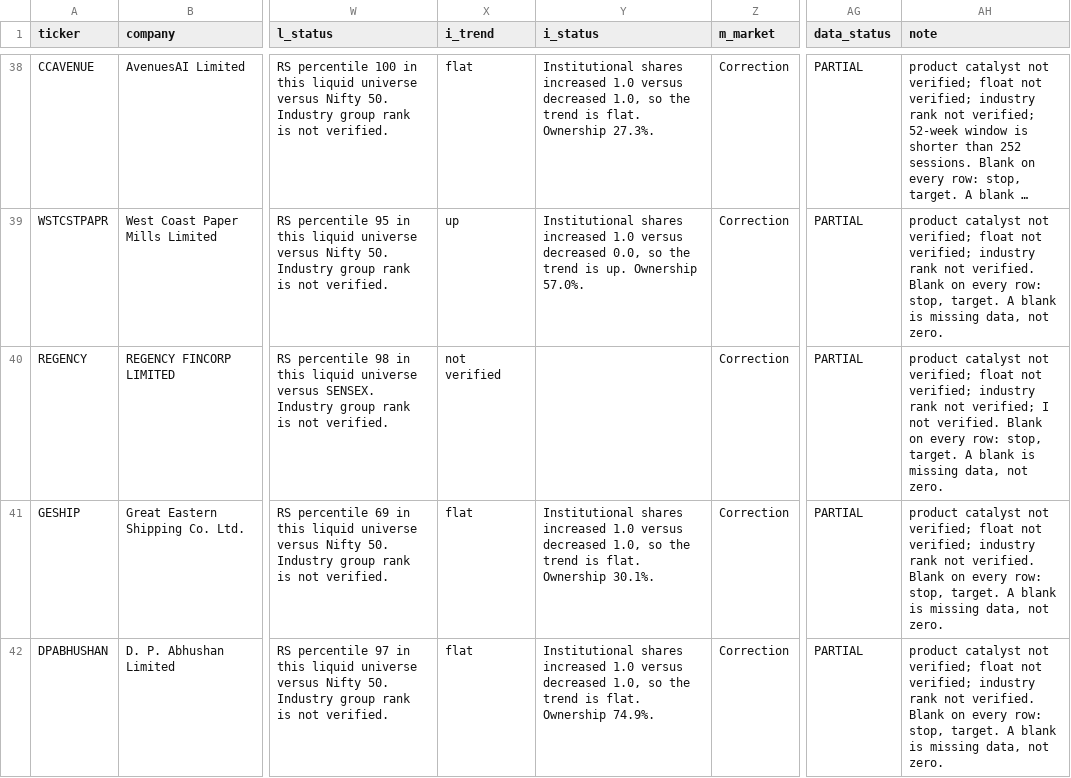
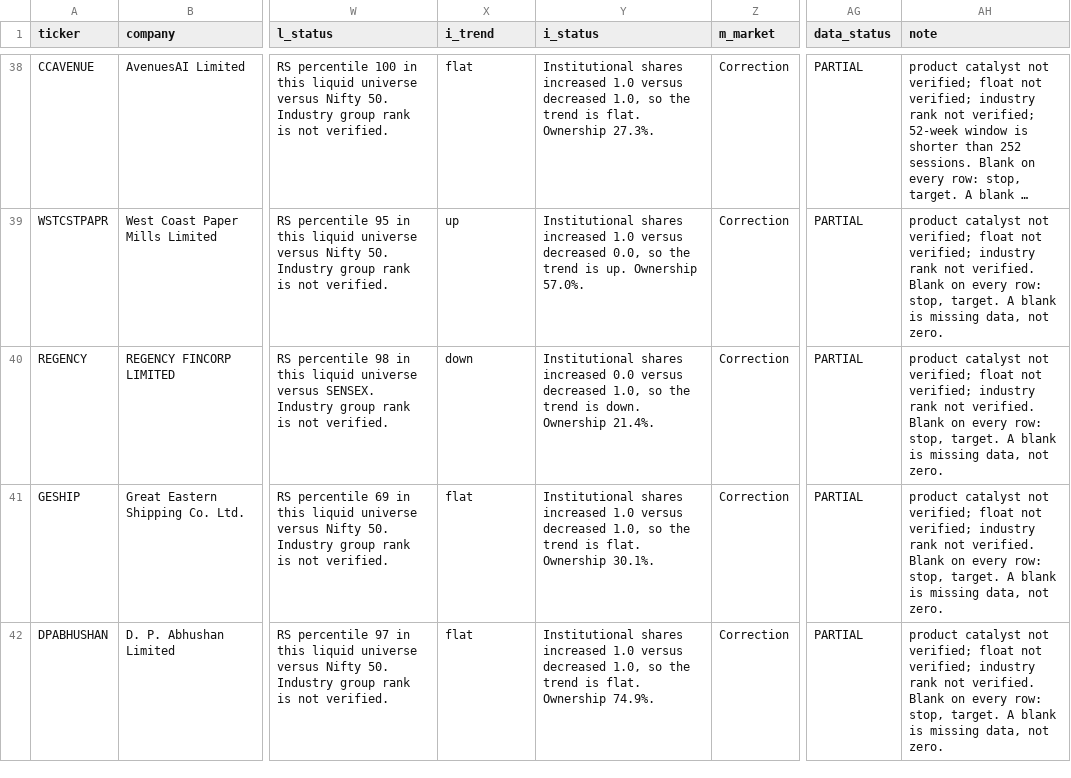
Before and after one commit to PatelNicknp/nicks-india-stock-desk, a CSV file: data/scanner_canslim.csv, drawn as a sheet; only a part is shown, gaps mark what is left out; long unchanged cells end in …; the diff names each change by its address in the sheet, - before the commit and + after, or states it on an @@ line.

```diff
--- a/data/scanner_canslim.csv
+++ b/data/scanner_canslim.csv
-X40 (i_trend): not verified
+X40 (i_trend): down
-Y40 (i_status): (empty)
+Y40 (i_status): Institutional shares increased 0.0 versus decreased 1.0, so the trend is down. Ownership 21.4%.
-AH40 (note): …rank not verified; I not verified. Blank…
+AH40 (note): …rank not verified. Blank…
```
Also changed, not shown: data/pullbacks.csv, data/scanner_leaders.csv, 25 other files.
